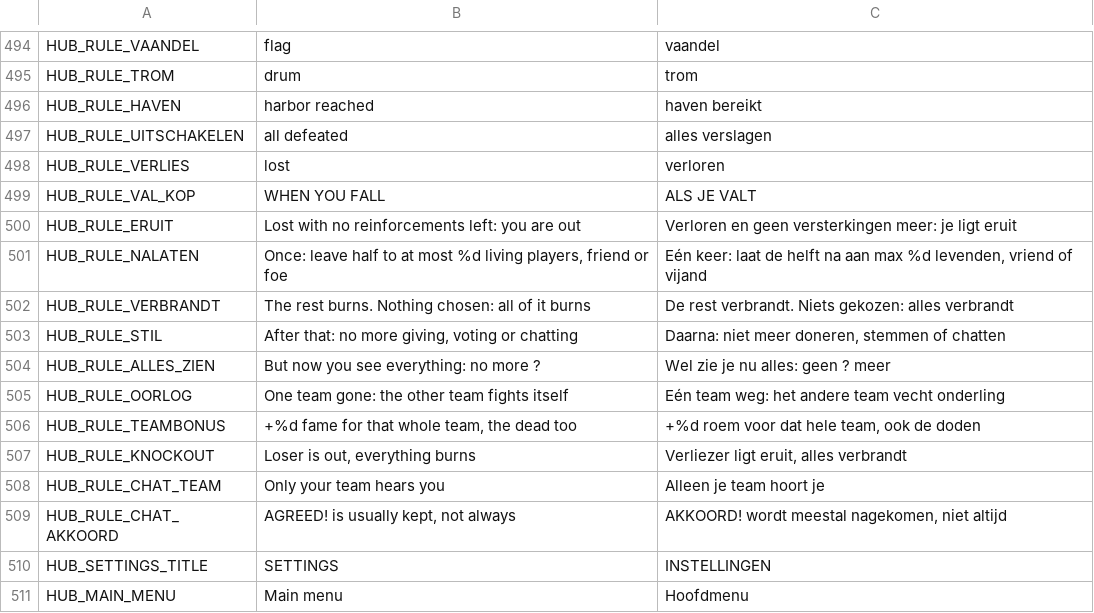
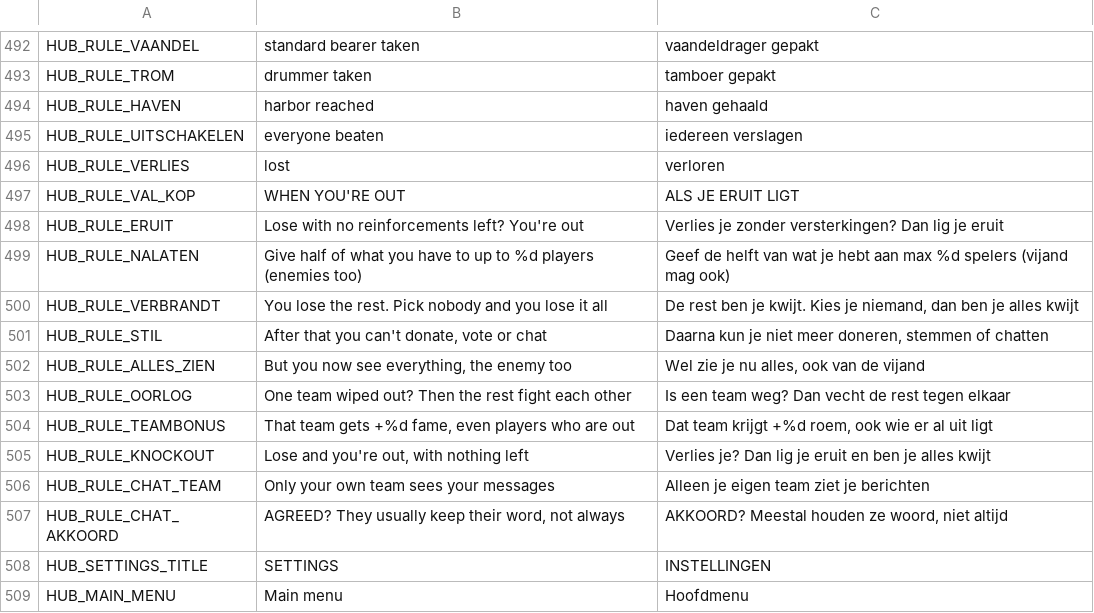
Before and after one commit to maxnieuwenhuijs/fogofwar-godot, a CSV file: i18n/strings.csv, drawn as a sheet; only a part is shown, gaps mark what is left out; addresses are those after the commit; the diff covers the shown part only; the diff names each change by its address in the sheet, - before the commit and + after, or states it on an @@ line.

```diff
--- a/i18n/strings.csv
+++ b/i18n/strings.csv
-B492: flag
+B492: standard bearer taken
-C492: vaandel
+C492: vaandeldrager gepakt
-B493: drum
+B493: drummer taken
-C493: trom
+C493: tamboer gepakt
-C494: haven bereikt
+C494: haven gehaald
-B495: all defeated
+B495: everyone beaten
-C495: alles verslagen
+C495: iedereen verslagen
-B497: WHEN YOU FALL
+B497: WHEN YOU'RE OUT
-C497: ALS JE VALT
+C497: ALS JE ERUIT LIGT
-B498: Lost with no reinforcements left: you are out
+B498: Lose with no reinforcements left? You're out
-C498: Verloren en geen versterkingen meer: je ligt eruit
+C498: Verlies je zonder versterkingen? Dan lig je eruit
-B499: Once: leave half to at most %d living players, friend or foe
+B499: Give half of what you have to up to %d players (enemies too)
-C499: Eén keer: laat de helft na aan max %d levenden, vriend of vijand
+C499: Geef de helft van wat je hebt aan max %d spelers (vijand mag ook)
-B500: The rest burns. Nothing chosen: all of it burns
+B500: You lose the rest. Pick nobody and you lose it all
-C500: De rest verbrandt. Niets gekozen: alles verbrandt
+C500: De rest ben je kwijt. Kies je niemand, dan ben je alles kwijt
-B501: After that: no more giving, voting or chatting
+B501: After that you can't donate, vote or chat
-C501: Daarna: niet meer…
+C501: Daarna kun je niet meer…
-B502: But now you see everything: no more ?
+B502: But you now see everything, the enemy too
-C502: Wel zie je nu alles: geen ? meer
+C502: Wel zie je nu alles, ook van de vijand
-B503: One team gone: the other team fights itself
+B503: One team wiped out? Then the rest fight each other
-C503: Eén team weg: het andere team vecht onderling
+C503: Is een team weg? Dan vecht de rest tegen elkaar
-B504: +%d fame for that whole team, the dead too
+B504: That team gets +%d fame, even players who are out
-C504: +%d roem voor dat hele team, ook de doden
+C504: Dat team krijgt +%d roem, ook wie er al uit ligt
-B505: Loser is out, everything burns
+B505: Lose and you're out, with nothing left
-C505: Verliezer ligt eruit, alles verbrandt
+C505: Verlies je? Dan lig je eruit en ben je alles kwijt
-B506: Only your team hears you
+B506: Only your own team sees your messages
-C506: Alleen je team hoort je
+C506: Alleen je eigen team ziet je berichten
-B507: AGREED! is usually kept, not always
+B507: AGREED? They usually keep their word, not always
-C507: AKKOORD! wordt meestal nagekomen, niet altijd
+C507: AKKOORD? Meestal houden ze woord, niet altijd
```
Also changed, not shown: 2 removed rows and 31 edited cells elsewhere in this file, 4 other files.
